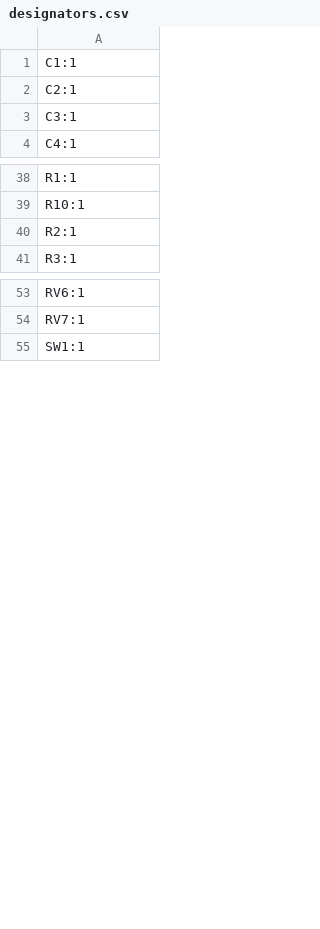
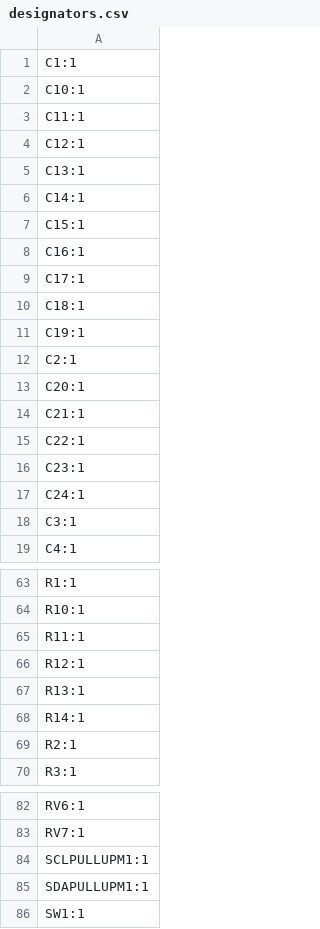
Before and after one commit to NukerDucker/mcu-synth, a CSV file: syth_mcu/production/designators.csv, drawn as a sheet; only a part is shown, gaps mark what is left out; the diff covers the shown part only; the diff names each change by its address in the sheet, - before the commit and + after, or states it on an @@ line.

```diff
--- a/syth_mcu/production/designators.csv
+++ b/syth_mcu/production/designators.csv
+row 2: C10:1
+row 3: C11:1
+row 4: C12:1
+row 5: C13:1
+row 6: C14:1
+row 7: C15:1
+row 8: C16:1
+row 9: C17:1
+row 10: C18:1
+row 11: C19:1
+row 13: C20:1
+row 14: C21:1
+row 15: C22:1
+row 16: C23:1
+row 17: C24:1
+row 65: R11:1
+row 66: R12:1
+row 67: R13:1
+row 68: R14:1
+row 84: SCLPULLUPM1:1
+row 85: SDAPULLUPM1:1
```
Also changed, not shown: 13 added rows and 1 removed row elsewhere in this file, syth_mcu/production/bom.csv, syth_mcu/production/positions.csv, 9 other files.
